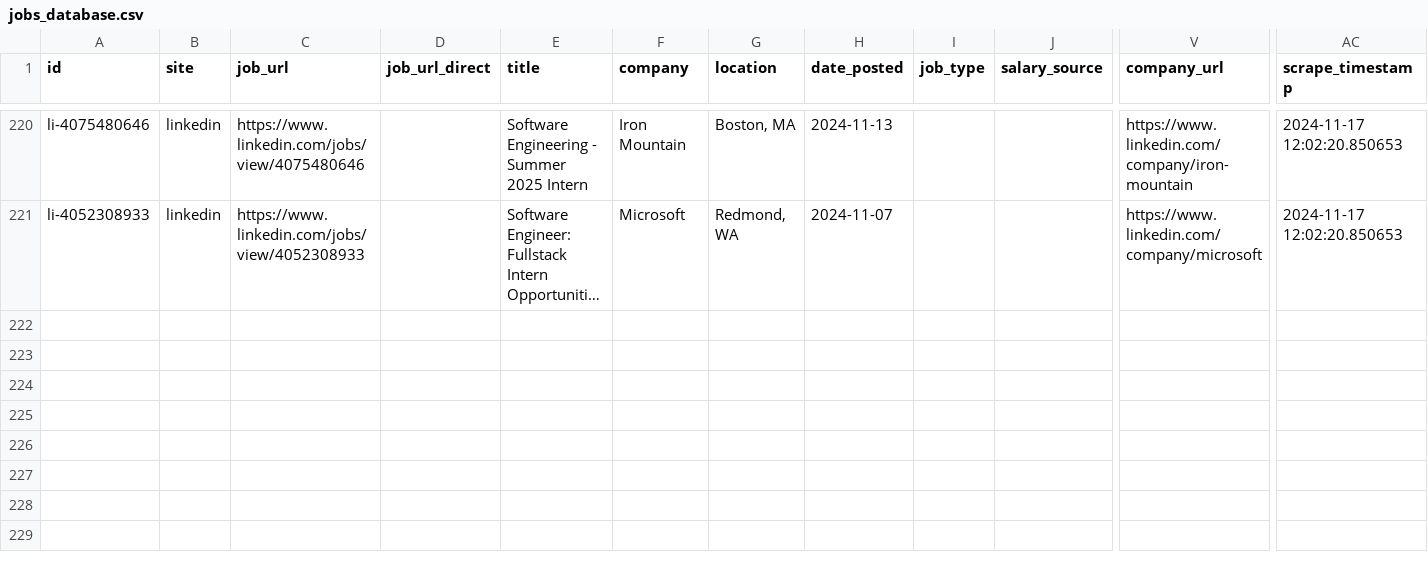
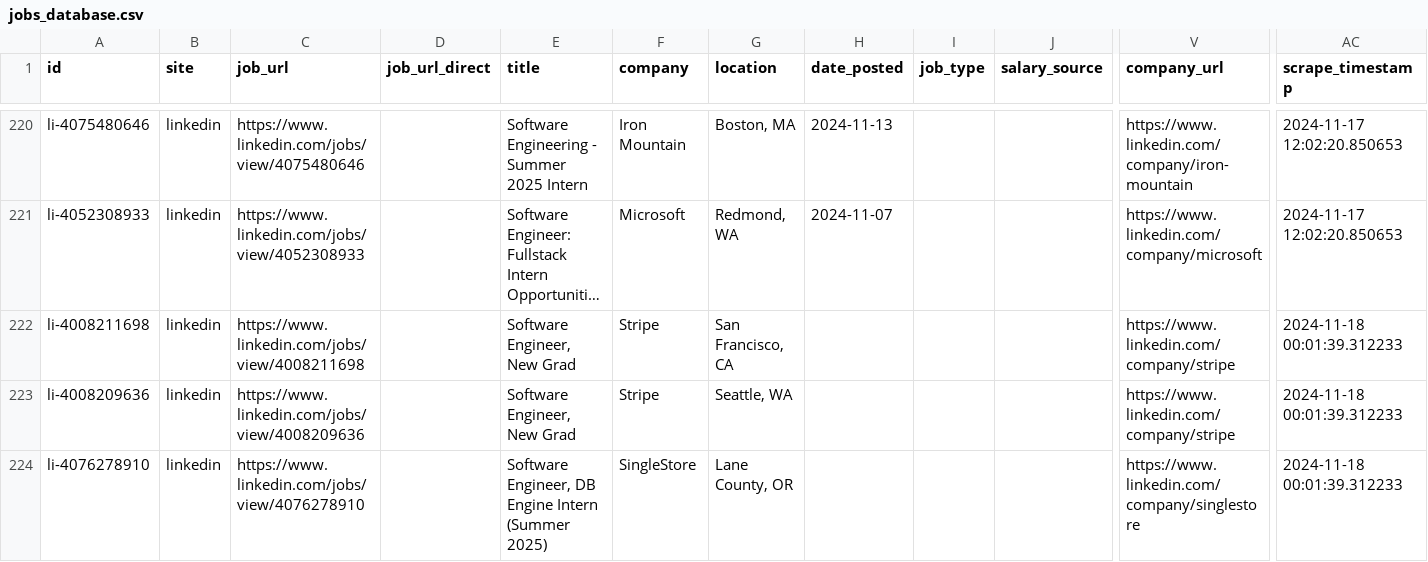
Before and after one commit to edwarddgao/swe-jobs, a CSV file: jobs_database.csv, drawn as a sheet; only a part is shown, gaps mark what is left out; long unchanged cells end in …; rows hold the shown columns only; the diff names each change by its address in the sheet, - before the commit and + after, or states it on an @@ line.

Commit message:
Update job database: +3 new jobs, total 223

```diff
--- a/jobs_database.csv
+++ b/jobs_database.csv
+row 222: li-4008211698 | linkedin | https://www.linkedin.com/jobs/view/4008211698 |  | Software Engineer, New Grad | Stripe | San Francisco, CA |  |  |  | https://www.linkedin.com/company/stripe | 2024-11-18 00:01:39.312233
+row 223: li-4008209636 | linkedin | https://www.linkedin.com/jobs/view/4008209636 |  | Software Engineer, New Grad | Stripe | Seattle, WA |  |  |  | https://www.linkedin.com/company/stripe | 2024-11-18 00:01:39.312233
+row 224: li-4076278910 | linkedin | https://www.linkedin.com/jobs/view/4076278910 |  | Software Engineer, DB Engine Intern (Summer 2025) | SingleStore | Lane County, OR |  |  |  | https://www.linkedin.com/company/singlestore | 2024-11-18 00:01:39.312233
```
Also changed, not shown: 1 other file.
